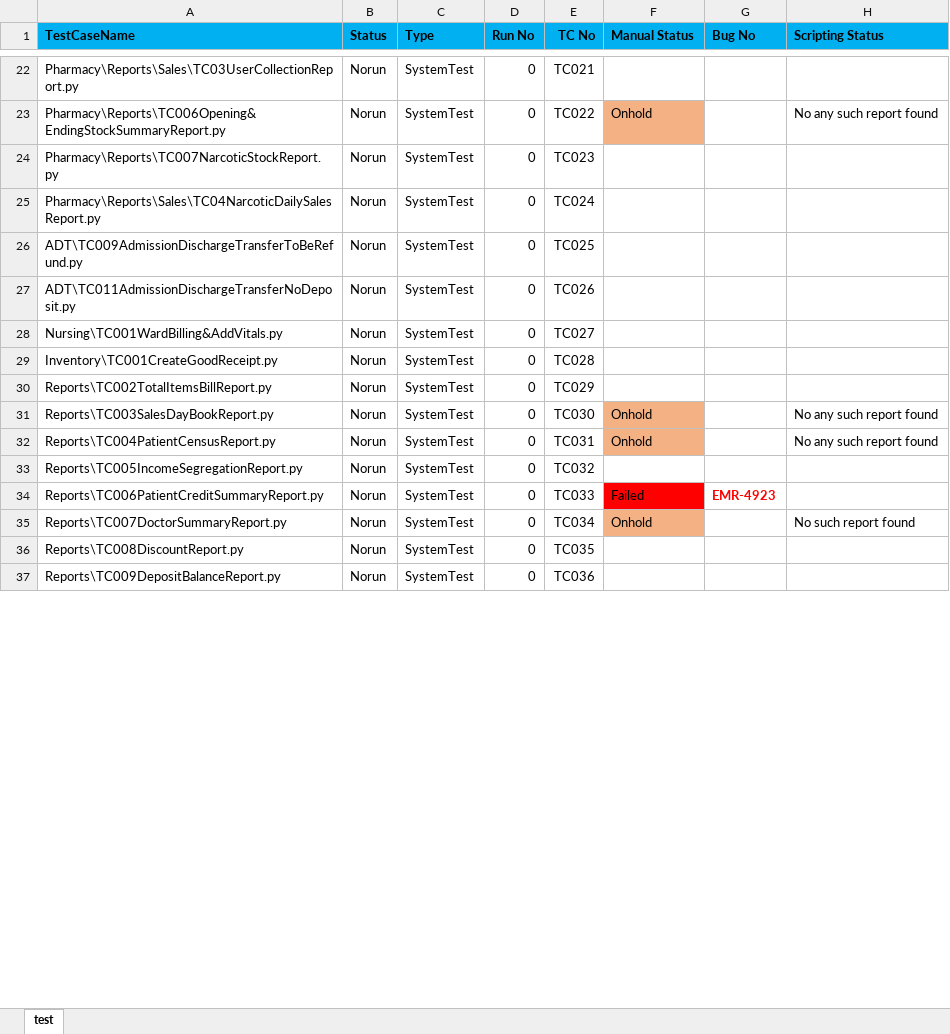
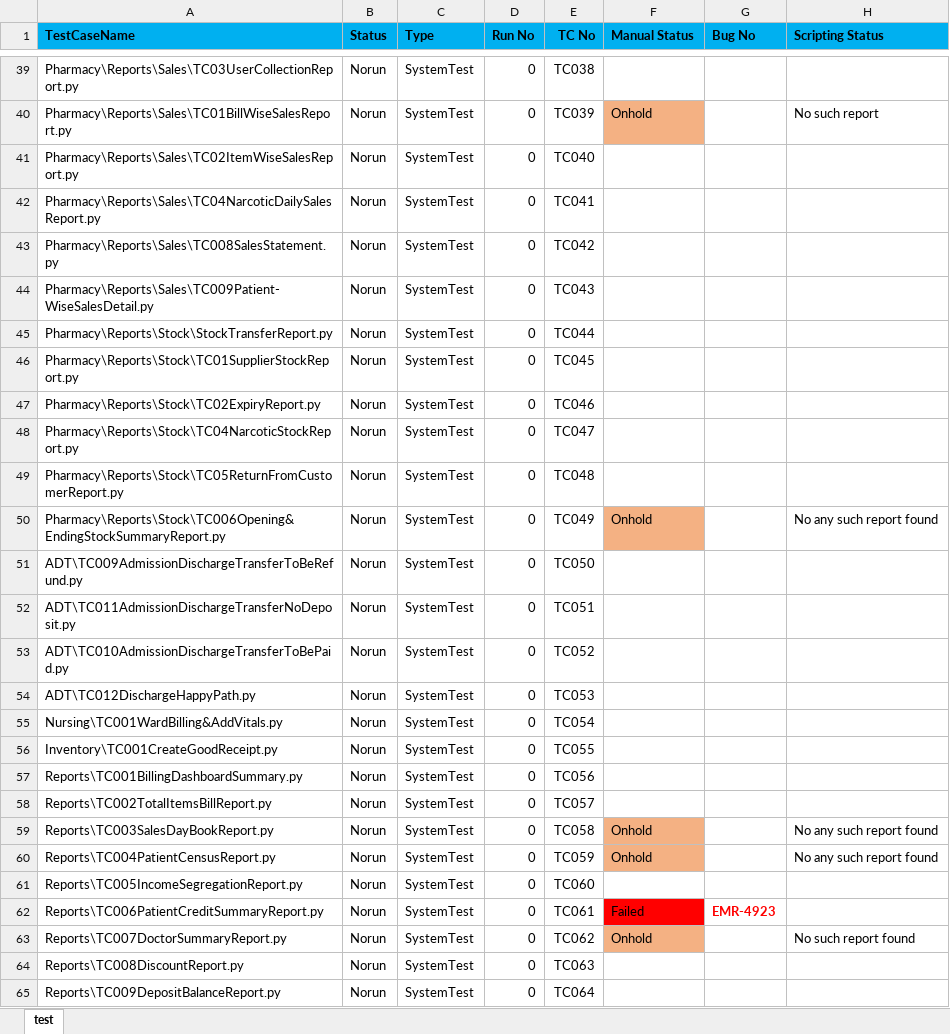
Before and after one commit to haribhatta/AutomationTest, an Excel workbook: Library/excelTestCasesSystemTest_SNCH.xlsx, sheet test, drawn as a sheet; only a part is shown, gaps mark what is left out; values as stored, in another font and other column widths than the file's, no borders; addresses are those after the commit; the diff covers the shown part only; the diff names each change by its address in the sheet, - before the commit and + after, or states it on an @@ line.

Commit message:
Added More TestCase in SNCH in excelTestCasesSystemTest_SNCH.xlsx

```diff
--- a/Library/excelTestCasesSystemTest_SNCH.xlsx (sheet test)
+++ b/Library/excelTestCasesSystemTest_SNCH.xlsx (sheet test)
-E39 (TC No): TC021
+E39 (TC No): TC038
-A40 (TestCaseName): Pharmacy\Reports\TC006Opening&EndingStockSummaryReport.py
+A40 (TestCaseName): Pharmacy\Reports\Sales\TC01BillWiseSalesReport.py
-E40 (TC No): TC022
+E40 (TC No): TC039
-H40 (Scripting Status): No any such report found
+H40 (Scripting Status): No such report
-A41 (TestCaseName): Pharmacy\Reports\TC007NarcoticStockReport.py
+A41 (TestCaseName): Pharmacy\Reports\Sales\TC02ItemWiseSalesReport.py
-E41 (TC No): TC023
+E41 (TC No): TC040
-E42 (TC No): TC024
+E42 (TC No): TC041
+row 43: Pharmacy\Reports\Sales\TC008SalesStatement.py | Norun | SystemTest | 0 | TC042
+row 44: Pharmacy\Reports\Sales\TC009Patient-WiseSalesDetail.py | Norun | SystemTest | 0 | TC043
+row 45: Pharmacy\Reports\Stock\StockTransferReport.py | Norun | SystemTest | 0 | TC044
+row 46: Pharmacy\Reports\Stock\TC01SupplierStockReport.py | Norun | SystemTest | 0 | TC045
+row 47: Pharmacy\Reports\Stock\TC02ExpiryReport.py | Norun | SystemTest | 0 | TC046
+row 48: Pharmacy\Reports\Stock\TC04NarcoticStockReport.py | Norun | SystemTest | 0 | TC047
+row 49: Pharmacy\Reports\Stock\TC05ReturnFromCustomerReport.py | Norun | SystemTest | 0 | TC048
+row 50: Pharmacy\Reports\Stock\TC006Opening&EndingStockSummaryReport.py | Norun | SystemTest | 0 | TC049 | Onhold |  | No any such report found
-E51 (TC No): TC025
+E51 (TC No): TC050
-E52 (TC No): TC026
+E52 (TC No): TC051
+row 53: ADT\TC010AdmissionDischargeTransferToBePaid.py | Norun | SystemTest | 0 | TC052
+row 54: ADT\TC012DischargeHappyPath.py | Norun | SystemTest | 0 | TC053
-E55 (TC No): TC027
+E55 (TC No): TC054
-E56 (TC No): TC028
+E56 (TC No): TC055
+row 57: Reports\TC001BillingDashboardSummary.py | Norun | SystemTest | 0 | TC056
-E58 (TC No): TC029
+E58 (TC No): TC057
-E59 (TC No): TC030
+E59 (TC No): TC058
-E60 (TC No): TC031
+E60 (TC No): TC059
-E61 (TC No): TC032
+E61 (TC No): TC060
-E62 (TC No): TC033
+E62 (TC No): TC061
-E63 (TC No): TC034
+E63 (TC No): TC062
-E64 (TC No): TC035
+E64 (TC No): TC063
-E65 (TC No): TC036
+E65 (TC No): TC064
```
Also changed, not shown: 17 added rows, 4 removed rows, 21 edited cells and cell formats elsewhere in this sheet.
